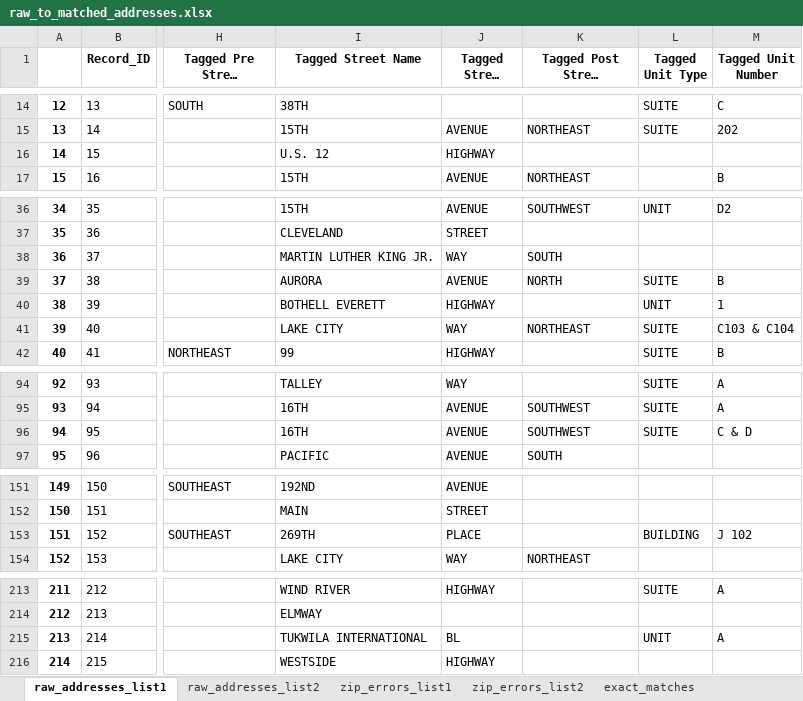
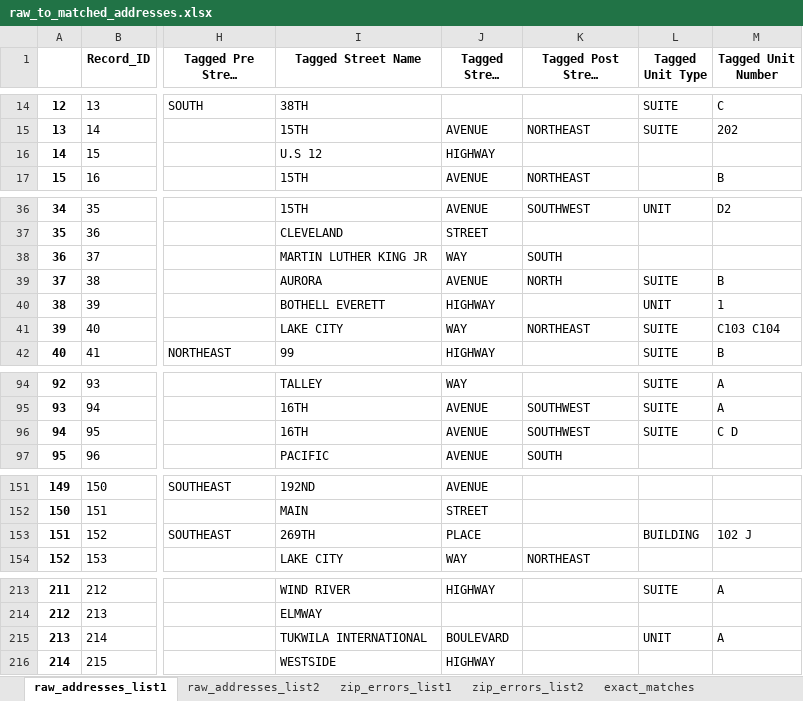
Before and after one commit to aberk104/CS410-Project, an Excel workbook: output/raw_to_matched_addresses.xlsx, sheet raw_addresses_list1, drawn as a sheet; only a part is shown, gaps mark what is left out; long unchanged cells end in …; values as stored, in another font and other column widths than the file's, no borders; the diff covers the shown part only; the diff names each change by its address in the sheet, - before the commit and + after, or states it on an @@ line.

```diff
--- a/output/raw_to_matched_addresses.xlsx (sheet raw_addresses_list1)
+++ b/output/raw_to_matched_addresses.xlsx (sheet raw_addresses_list1)
-I16 (Tagged Street Name): U.S. 12
+I16 (Tagged Street Name): U.S 12
-I38 (Tagged Street Name): MARTIN LUTHER KING JR.
+I38 (Tagged Street Name): MARTIN LUTHER KING JR
-M41 (Tagged Unit Number): C103 & C104
+M41 (Tagged Unit Number): C103 C104
-M96 (Tagged Unit Number): C & D
+M96 (Tagged Unit Number): C D
-M153 (Tagged Unit Number): J 102
+M153 (Tagged Unit Number): 102 J
-J215 (Tagged Street Type): BL
+J215 (Tagged Street Type): BOULEVARD
```
Also changed, not shown: 5 edited cells elsewhere in this sheet, sheet exact_matches, sheet unmatched_list_1, sheet unmatched_list_2, sheet raw_addresses_list2, sheet zip_errors_list1, sheet zip_errors_list2, data/MarijuanaApplicants - test data list 1.xlsx, data/MarijuanaApplicants - test data list 2.xlsx, 9 other files.
